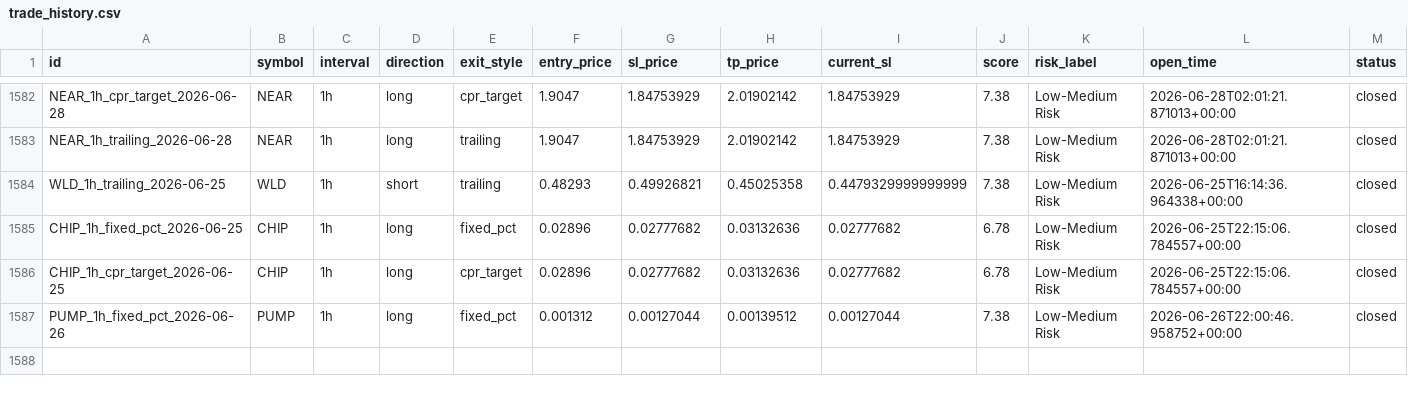
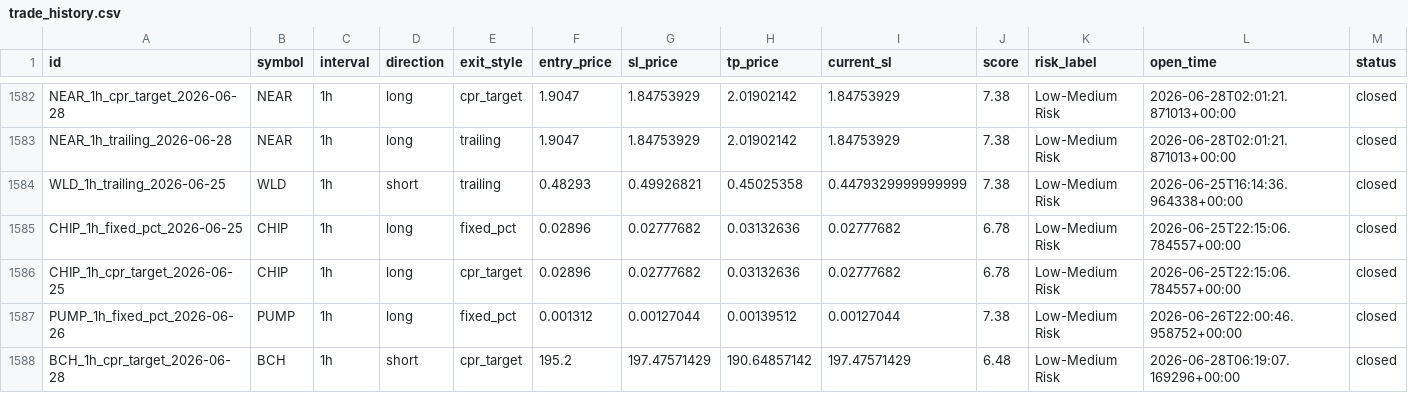
Before and after one commit to raamdhul-star/varam-dynamics-bot, a CSV file: results/paper_trades/trade_history.csv, drawn as a sheet; only a part is shown, gaps mark what is left out; rows hold the shown columns only; the diff names each change by its address in the sheet, - before the commit and + after, or states it on an @@ line.

```diff
--- a/results/paper_trades/trade_history.csv
+++ b/results/paper_trades/trade_history.csv
+row 1588: BCH_1h_cpr_target_2026-06-28 | BCH | 1h | short | cpr_target | 195.2 | 197.47571429 | 190.64857142 | 197.47571429 | 6.48 | Low-Medium Risk | 2026-06-28T06:19:07.169296+00:00 | closed
```
Also changed, not shown: 1 other file.
